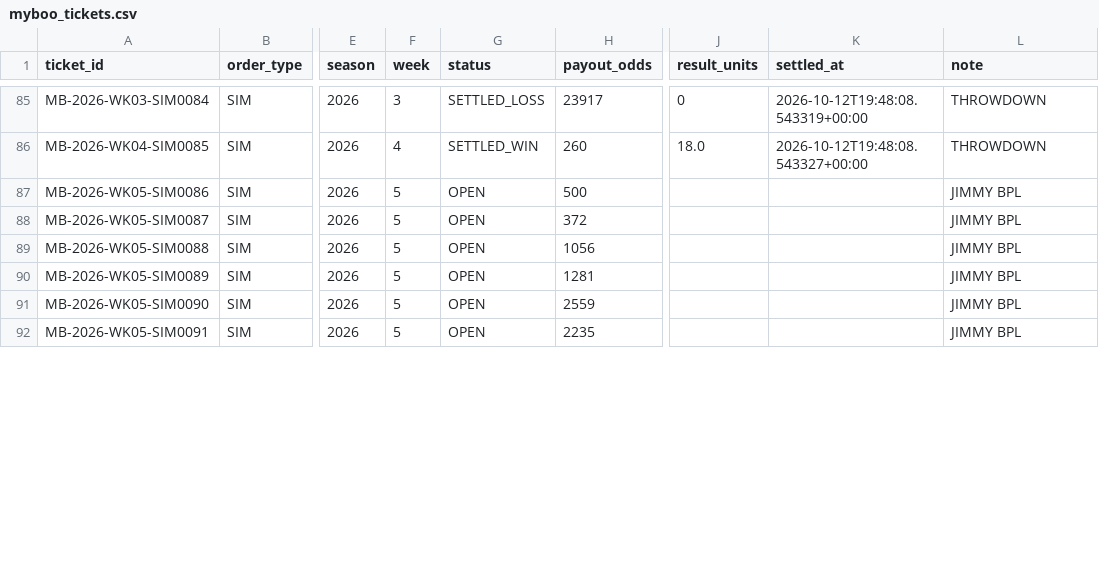
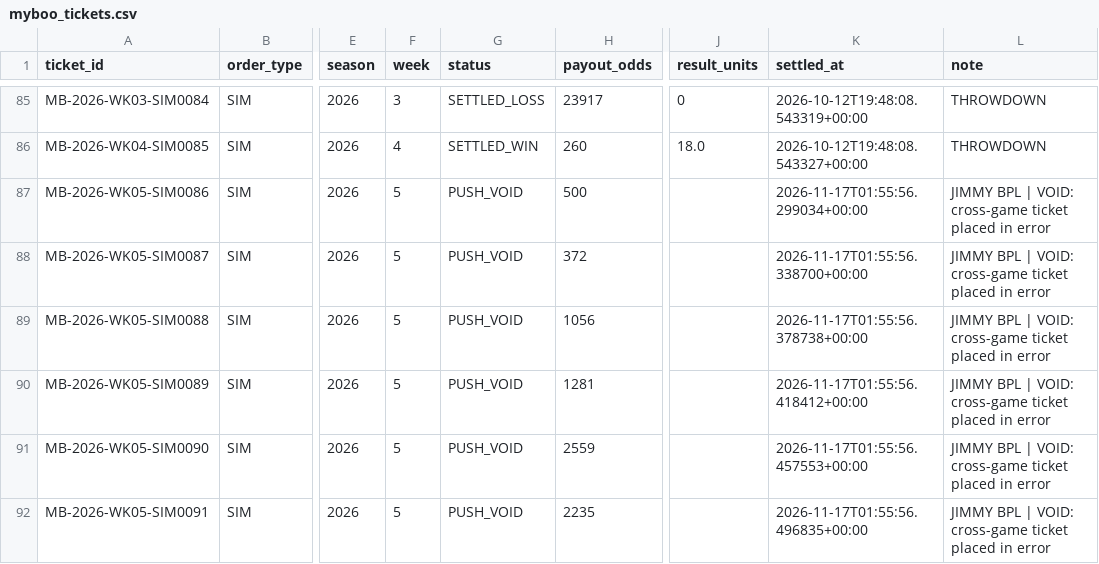
Before and after one commit to tyronne-os/BIG_PROPPA_4QTR, a CSV file: lake/gold/nfl/myboo_tickets.csv, drawn as a sheet; only a part is shown, gaps mark what is left out; the diff covers the shown part only; the diff names each change by its address in the sheet, - before the commit and + after, or states it on an @@ line.

```diff
--- a/lake/gold/nfl/myboo_tickets.csv
+++ b/lake/gold/nfl/myboo_tickets.csv
-G87:G92 (status): OPEN
+G87:G92 (status): PUSH_VOID
-K87 (settled_at): (empty)
+K87 (settled_at): 2026-11-17T01:55:56.299034+00:00
-L87:L92 (note): JIMMY BPL
+L87:L92 (note): JIMMY BPL | VOID: cross-game ticket placed in error
-K88 (settled_at): (empty)
+K88 (settled_at): 2026-11-17T01:55:56.338700+00:00
-K89 (settled_at): (empty)
+K89 (settled_at): 2026-11-17T01:55:56.378738+00:00
-K90 (settled_at): (empty)
+K90 (settled_at): 2026-11-17T01:55:56.418412+00:00
-K91 (settled_at): (empty)
+K91 (settled_at): 2026-11-17T01:55:56.457553+00:00
-K92 (settled_at): (empty)
+K92 (settled_at): 2026-11-17T01:55:56.496835+00:00
```
Also changed, not shown: 8 added rows and 27 edited cells elsewhere in this file, lake/gold/nfl/myboo_legs.csv, lake/gold/nfl/player_headshots.csv, 24 other files.
